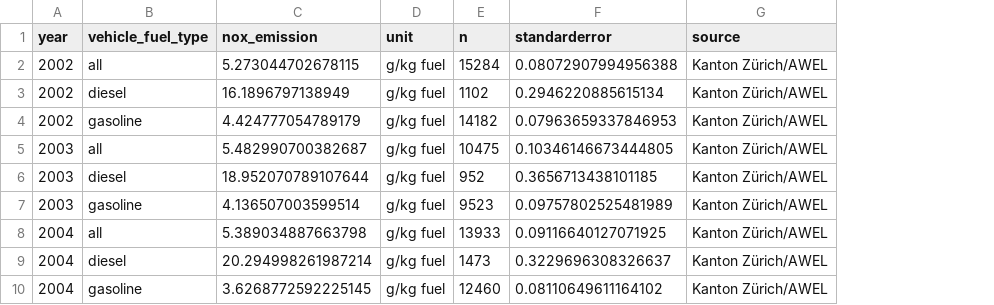
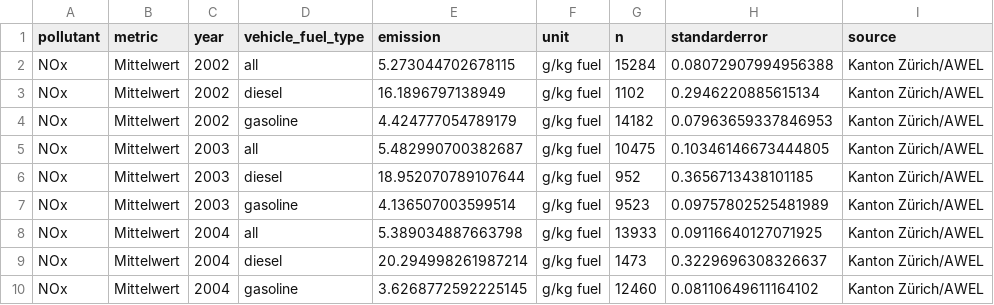
Before and after one commit to awelZH/airquality, a CSV file: inst/extdata/output/data_nox_emissions_rsd_per_yearmeas.csv, drawn as a sheet; only a part is shown; addresses are those after the commit; the diff names each change by its address in the sheet, - before the commit and + after, or states it on an @@ line.

```diff
--- a/inst/extdata/output/data_nox_emissions_rsd_per_yearmeas.csv
+++ b/inst/extdata/output/data_nox_emissions_rsd_per_yearmeas.csv
+column A (pollutant), rows 2-10: all NOx
+column B (metric), rows 2-10: all Mittelwert
-E1: nox_emission
+E1: emission
```
Also changed, not shown: inst/extdata/output/data_emissions.csv, inst/extdata/output/data_exposition_weighted_means_canton.csv, 38 other files.
